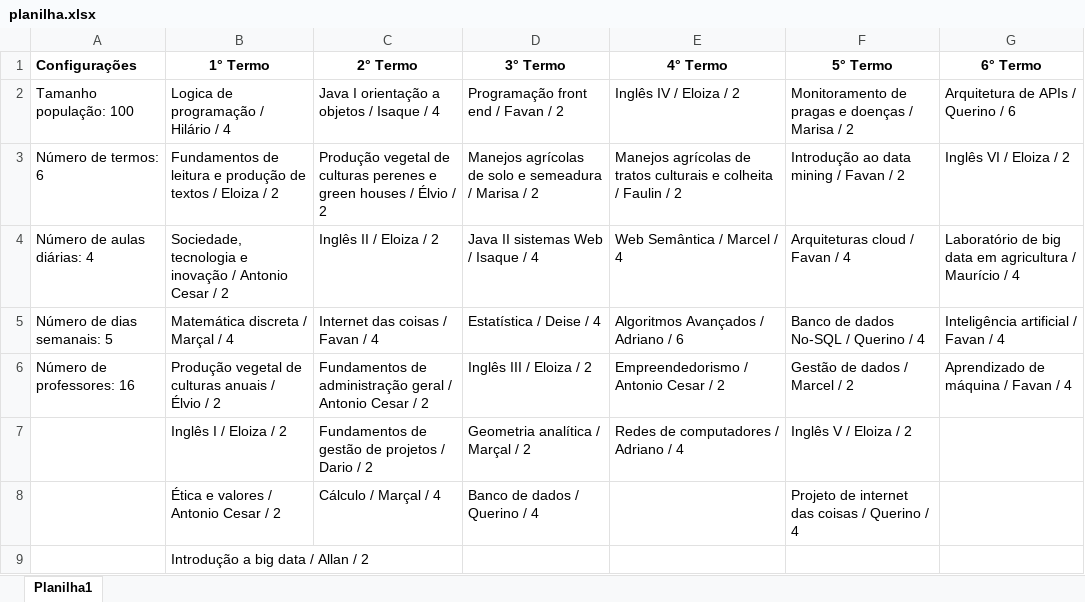
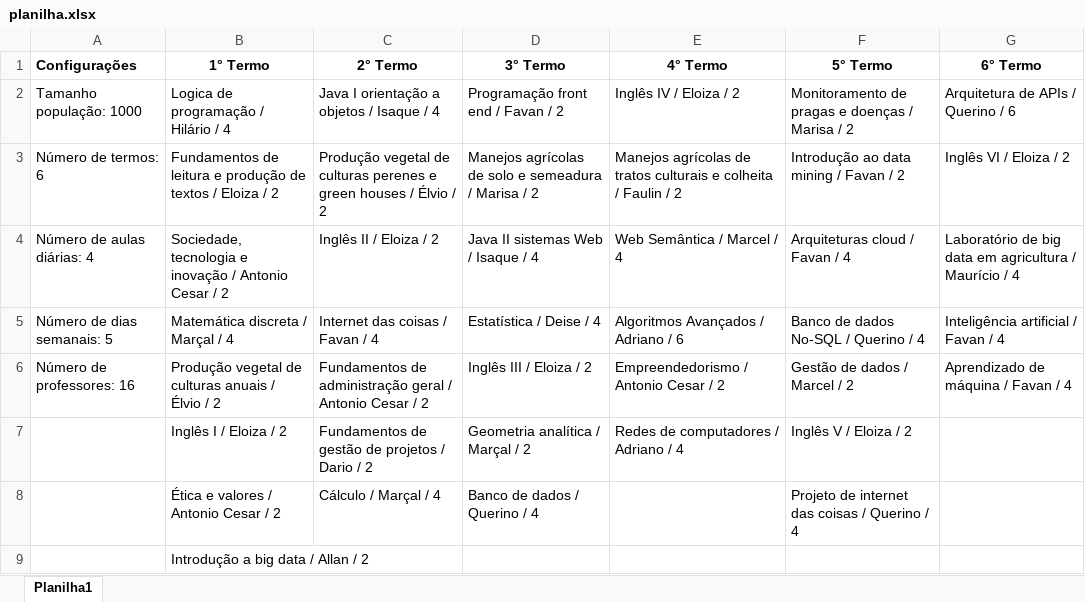
Before and after one commit to MateusBonacinaZ/smart-time, an Excel workbook: planilha.xlsx, sheet Planilha1, drawn as a sheet; values as stored, in another font and other column widths than the file's, no borders; the diff names each change by its address in the sheet, - before the commit and + after, or states it on an @@ line.

```diff
--- a/planilha.xlsx (sheet Planilha1)
+++ b/planilha.xlsx (sheet Planilha1)
-A2 (Configurações): Tamanho população: 100
+A2 (Configurações): Tamanho população: 1000
```
Also changed, not shown: 2 other files.
